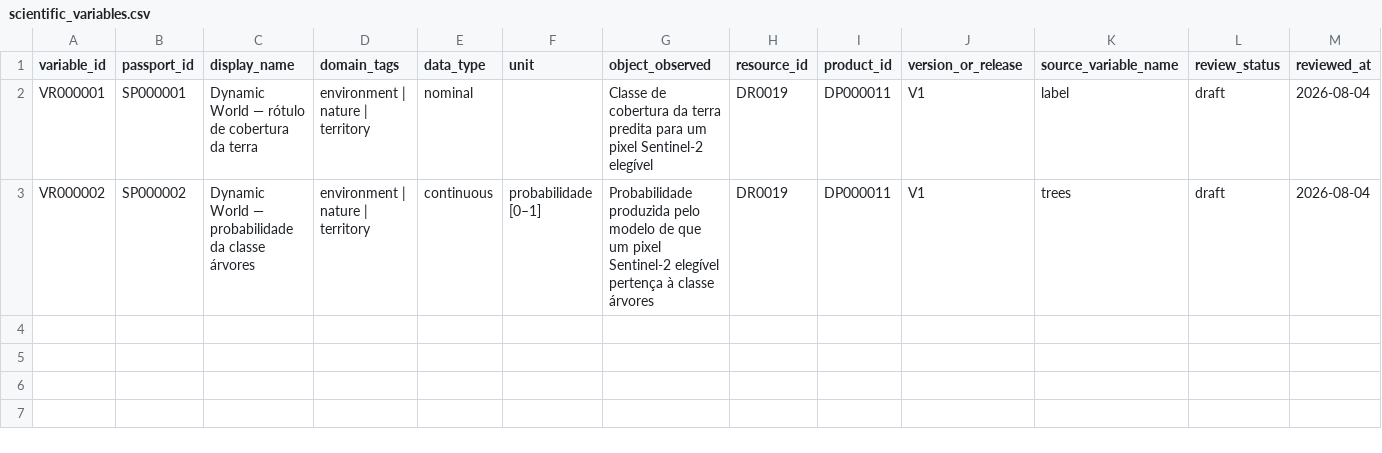
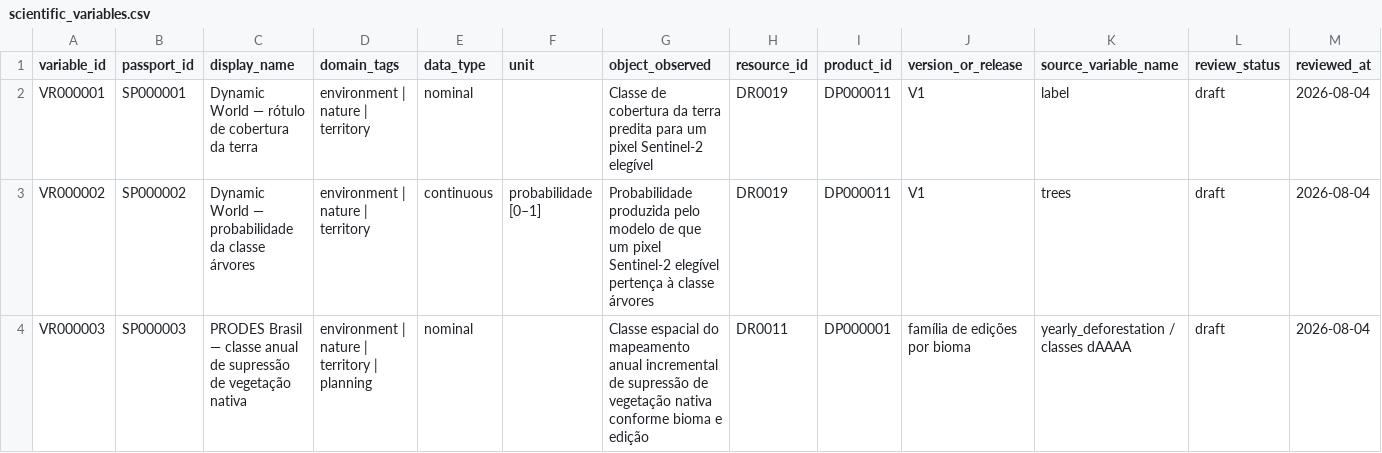
Before and after one commit to Ian-loc/ScienceDataSourcesCatalog, a CSV file: data/scientific_variables.csv, drawn as a sheet.

Commit message:
Adicionar variável piloto do PRODES Brasil

```diff
--- a/data/scientific_variables.csv
+++ b/data/scientific_variables.csv
@@ -3 +3,2 @@ VR000001,SP000001,Dynamic World — rótulo de cobertura da terra,"environment |
 VR000002,SP000002,Dynamic World — probabilidade da classe árvores,"environment | nature | territory",continuous,probabilidade [0–1],Probabilidade produzida pelo modelo de que um pixel Sentinel-2 elegível pertença à classe árvores,DR0019,DP000011,V1,trees,draft,2026-08-04
+VR000003,SP000003,PRODES Brasil — classe anual de supressão de vegetação nativa,"environment | nature | territory | planning",nominal,,Classe espacial do mapeamento anual incremental de supressão de vegetação nativa conforme bioma e edição,DR0011,DP000001,família de edições por bioma,"yearly_deforestation / classes dAAAA",draft,2026-08-04
```
